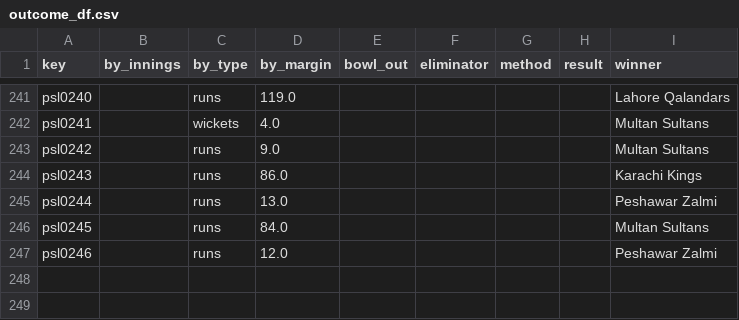
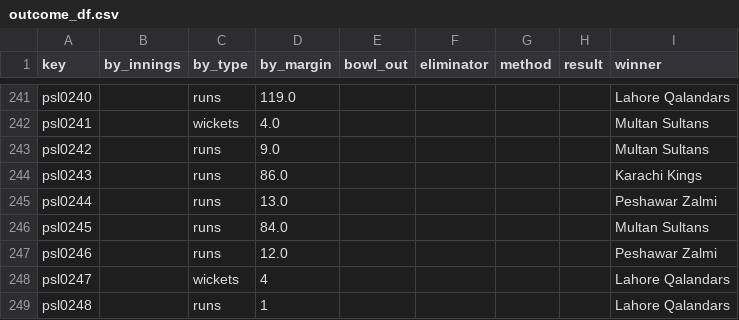
Before and after one commit to sawlachintan/cricket_data, a CSV file: psl_data/outcome_df.csv, drawn as a sheet; only a part is shown, gaps mark what is left out.

```diff
--- a/psl_data/outcome_df.csv
+++ b/psl_data/outcome_df.csv
@@ -247 +247,3 @@ psl0245,,runs,84.0,,,,,Multan Sultans
 psl0246,,runs,12.0,,,,,Peshawar Zalmi
+psl0247,,wickets,4,,,,,Lahore Qalandars
+psl0248,,runs,1,,,,,Lahore Qalandars
```
Also changed, not shown: psl_data/info_df.csv, psl_data/pom_df.csv, 6 other files.
